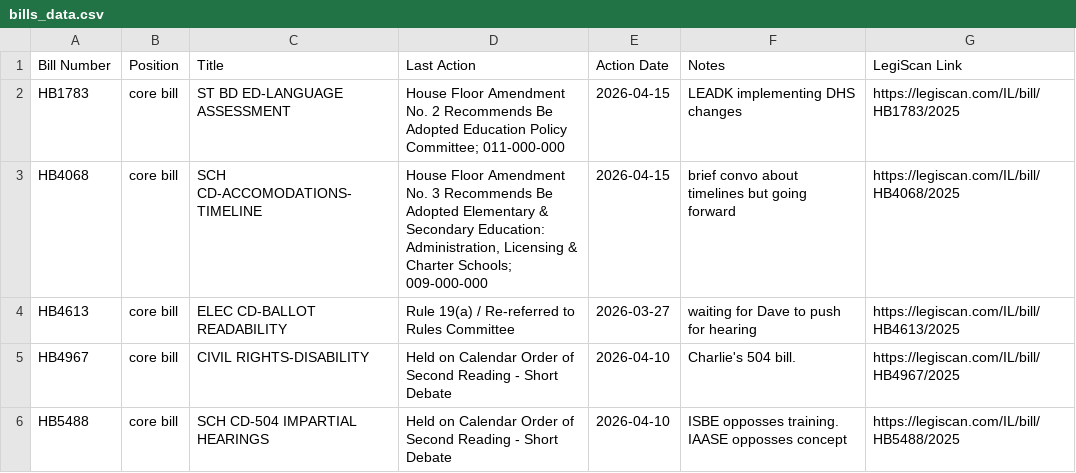
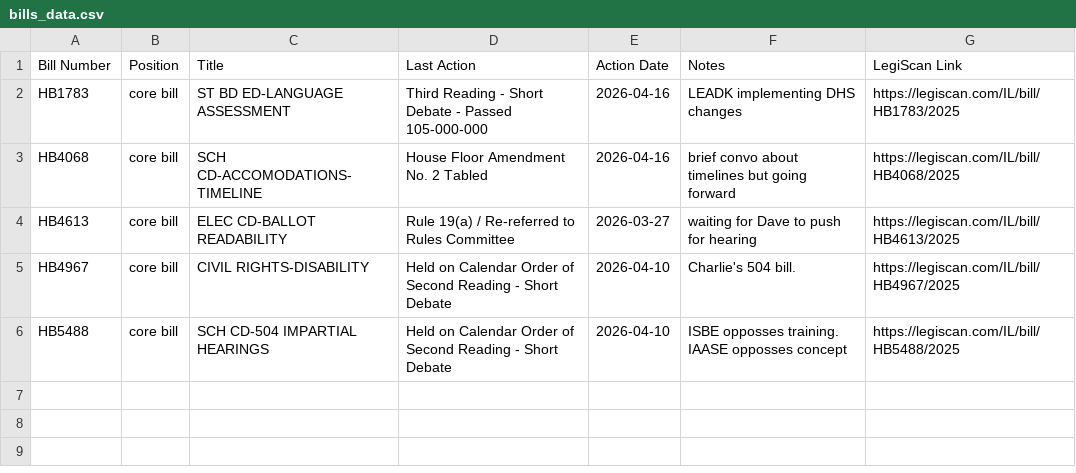
Before and after one commit to lallfran15/ilga-bill-tracker, a CSV file: bills_data.csv, drawn as a sheet.

```diff
--- a/bills_data.csv
+++ b/bills_data.csv
@@ -1,4 +1,4 @@
 Bill Number,Position,Title,Last Action,Action Date,Notes,LegiScan Link
-HB1783,core bill,ST BD ED-LANGUAGE ASSESSMENT,House Floor Amendment No. 2 Recommends Be Adopted Education Policy Committee; 011-000-000,2026-04-15,LEADK implementing DHS changes,https://legiscan.com/IL/bill/HB1783/2025
-HB4068,core bill,SCH CD-ACCOMODATIONS-TIMELINE,"House Floor Amendment No. 3 Recommends Be Adopted Elementary & Secondary Education: Administration, Licensing & Charter Schools; 009-000-000",2026-04-15,brief convo about timelines but going forward,https://legiscan.com/IL/bill/HB4068/2025
+HB1783,core bill,ST BD ED-LANGUAGE ASSESSMENT,Third Reading - Short Debate - Passed 105-000-000,2026-04-16,LEADK implementing DHS changes,https://legiscan.com/IL/bill/HB1783/2025
+HB4068,core bill,SCH CD-ACCOMODATIONS-TIMELINE,House Floor Amendment No. 2 Tabled,2026-04-16,brief convo about timelines but going forward,https://legiscan.com/IL/bill/HB4068/2025
 HB4613,core bill,ELEC CD-BALLOT READABILITY,Rule 19(a) / Re-referred to Rules Committee,2026-03-27,waiting for Dave to push for hearing,https://legiscan.com/IL/bill/HB4613/2025
```
Also changed, not shown: monitored_bills_data.csv, 2 other files.
